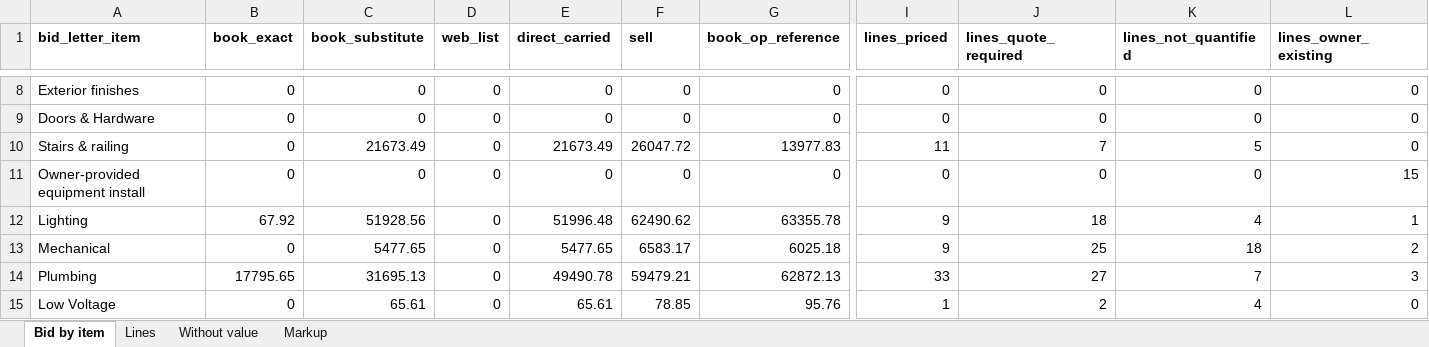
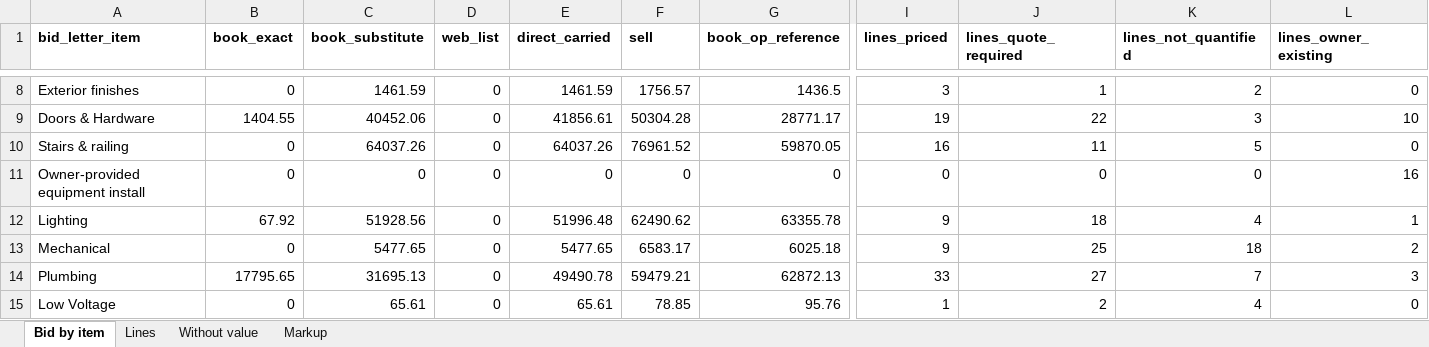
Before and after one commit to noctevusapp-a11y/owl-tower-os-app, an Excel workbook: cost-db/data/projects/hollywood_comedy_club/takeoff2/bid_assembly.xlsx, sheet Bid by item, drawn as a sheet; only a part is shown, gaps mark what is left out; values as stored, in another font and other column widths than the file's, no borders; the diff covers the shown part only; the diff names each change by its address in the sheet, - before the commit and + after, or states it on an @@ line.

```diff
--- a/cost-db/data/projects/hollywood_comedy_club/takeoff2/bid_assembly.xlsx (sheet Bid by item)
+++ b/cost-db/data/projects/hollywood_comedy_club/takeoff2/bid_assembly.xlsx (sheet Bid by item)
-C8 (book_substitute): 0
+C8 (book_substitute): 1461.59
-E8 (direct_carried): 0
+E8 (direct_carried): 1461.59
-F8 (sell): 0
+F8 (sell): 1756.57
-G8 (book_op_reference): 0
+G8 (book_op_reference): 1436.5
-I8 (lines_priced): 0
+I8 (lines_priced): 3
-J8 (lines_quote_required): 0
+J8 (lines_quote_required): 1
-K8 (lines_not_quantified): 0
+K8 (lines_not_quantified): 2
-B9 (book_exact): 0
+B9 (book_exact): 1404.55
-C9 (book_substitute): 0
+C9 (book_substitute): 40452.06
-E9 (direct_carried): 0
+E9 (direct_carried): 41856.61
-F9 (sell): 0
+F9 (sell): 50304.28
-G9 (book_op_reference): 0
+G9 (book_op_reference): 28771.17
-I9 (lines_priced): 0
+I9 (lines_priced): 19
-J9 (lines_quote_required): 0
+J9 (lines_quote_required): 22
-K9 (lines_not_quantified): 0
+K9 (lines_not_quantified): 3
-L9 (lines_owner_existing): 0
+L9 (lines_owner_existing): 10
-C10 (book_substitute): 21673.49
+C10 (book_substitute): 64037.26
-E10 (direct_carried): 21673.49
+E10 (direct_carried): 64037.26
-F10 (sell): 26047.72
+F10 (sell): 76961.52
-G10 (book_op_reference): 13977.83
+G10 (book_op_reference): 59870.05
-I10 (lines_priced): 11
+I10 (lines_priced): 16
-J10 (lines_quote_required): 7
+J10 (lines_quote_required): 11
-L11 (lines_owner_existing): 15
+L11 (lines_owner_existing): 16
```
Also changed, not shown: 48 edited cells elsewhere in this sheet, sheet Lines, sheet Without value, sheet Markup, 11 other files.
